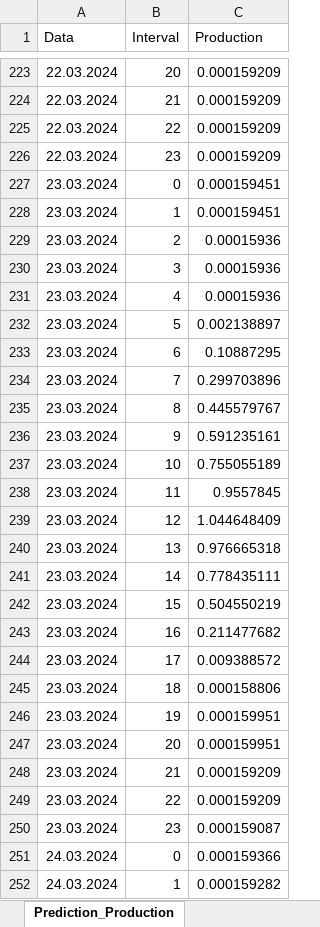
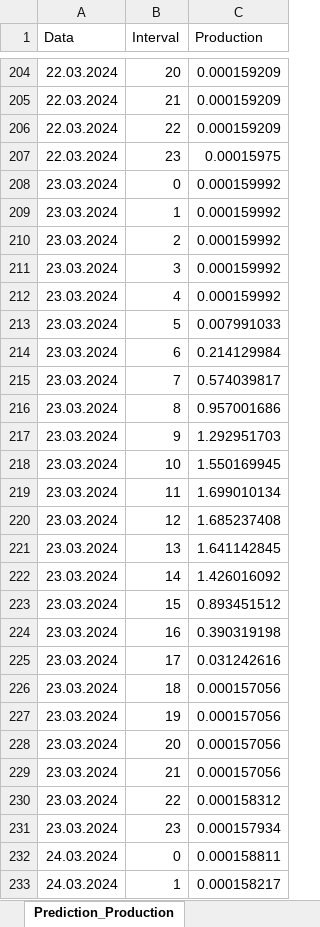
Before and after one commit to Andrei-Ionita/forecast_app, an Excel workbook: Transavia/Production/Results/Results_daily_Abator_Oiejdea.xlsx, sheet Prediction_Production, drawn as a sheet; only a part is shown, gaps mark what is left out; values as stored, in another font and other column widths than the file's, no borders; addresses are those after the commit; the diff covers the shown part only; the diff names each change by its address in the sheet, - before the commit and + after, or states it on an @@ line.

```diff
--- a/Transavia/Production/Results/Results_daily_Abator_Oiejdea.xlsx (sheet Prediction_Production)
+++ b/Transavia/Production/Results/Results_daily_Abator_Oiejdea.xlsx (sheet Prediction_Production)
-C207 (Production): 0.000159209
+C207 (Production): 0.00015975
-C208:C209 (Production): 0.000159451
+C208:C209 (Production): 0.000159992
-C210:C212 (Production): 0.00015936
+C210:C212 (Production): 0.000159992
-C213 (Production): 0.002138897
+C213 (Production): 0.007991033
-C214 (Production): 0.10887295
+C214 (Production): 0.214129984
-C215 (Production): 0.299703896
+C215 (Production): 0.574039817
-C216 (Production): 0.445579767
+C216 (Production): 0.957001686
-C217 (Production): 0.591235161
+C217 (Production): 1.292951703
-C218 (Production): 0.755055189
+C218 (Production): 1.550169945
-C219 (Production): 0.9557845
+C219 (Production): 1.699010134
-C220 (Production): 1.044648409
+C220 (Production): 1.685237408
-C221 (Production): 0.976665318
+C221 (Production): 1.641142845
-C222 (Production): 0.778435111
+C222 (Production): 1.426016092
-C223 (Production): 0.504550219
+C223 (Production): 0.893451512
-C224 (Production): 0.211477682
+C224 (Production): 0.390319198
-C225 (Production): 0.009388572
+C225 (Production): 0.031242616
-C226 (Production): 0.000158806
+C226 (Production): 0.000157056
-C227:C228 (Production): 0.000159951
+C227:C228 (Production): 0.000157056
-C229 (Production): 0.000159209
+C229 (Production): 0.000157056
-C230 (Production): 0.000159209
+C230 (Production): 0.000158312
-C231 (Production): 0.000159087
+C231 (Production): 0.000157934
-C232 (Production): 0.000159366
+C232 (Production): 0.000158811
-C233 (Production): 0.000159282
+C233 (Production): 0.000158217
```
Also changed, not shown: other rows of this sheet, Transavia/Production/Input_production_filled.xlsx, Transavia/Production/Results/Results_daily_Abator_Bocsa.xlsx, 13 other files.
